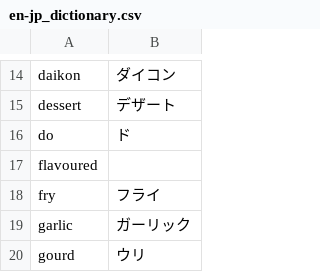
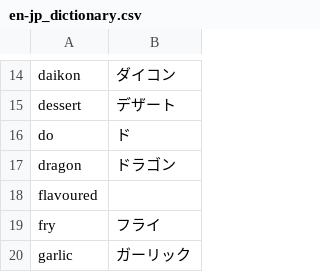
Before and after one commit to kikei/nirvanam-watch, a CSV file: res/en-jp_dictionary.csv, drawn as a sheet; only a part is shown, gaps mark what is left out; the shorter side is filled out with more unchanged rows.

Commit message:
updated dictionary

```diff
--- a/res/en-jp_dictionary.csv
+++ b/res/en-jp_dictionary.csv
@@ -16,2 +16,3 @@ dessert,デザート
 do,ド
+dragon,ドラゴン
 flavoured,
```
